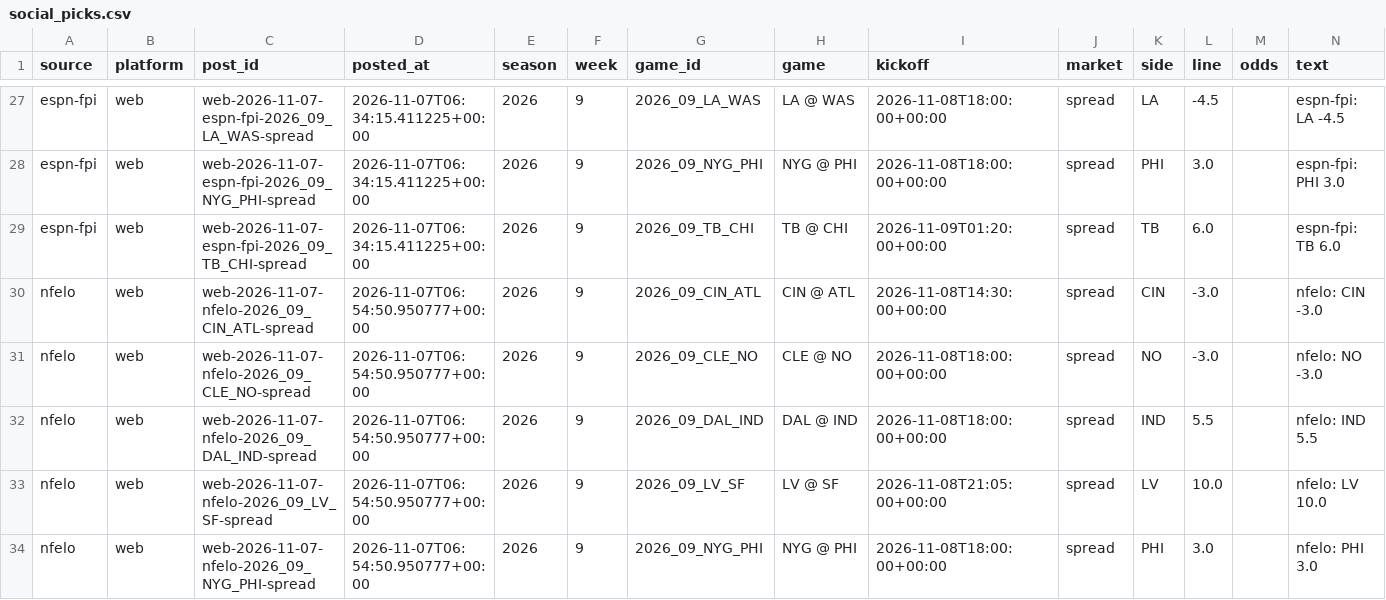
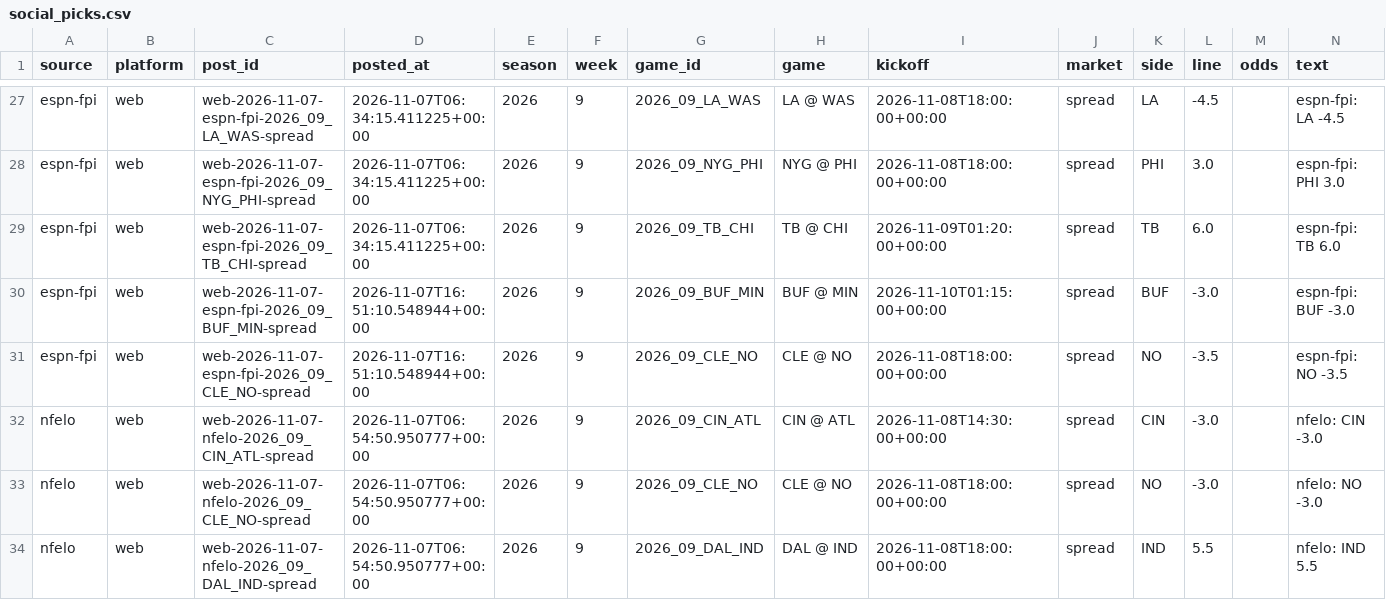
Before and after one commit to hadantes-lab/ff-model, a CSV file: tracking/social_picks.csv, drawn as a sheet; only a part is shown, gaps mark what is left out; the shorter side is filled out with more unchanged rows; rows hold the shown columns only; the diff names each change by its address in the sheet, - before the commit and + after, or states it on an @@ line.

```diff
--- a/tracking/social_picks.csv
+++ b/tracking/social_picks.csv
+row 30: espn-fpi | web | web-2026-11-07-espn-fpi-2026_09_BUF_MIN-spread | 2026-11-07T16:51:10.548944+00:00 | 2026 | 9 | 2026_09_BUF_MIN | BUF @ MIN | 2026-11-10T01:15:00+00:00 | spread | BUF | -3.0 |  | espn-fpi: BUF -3.0
+row 31: espn-fpi | web | web-2026-11-07-espn-fpi-2026_09_CLE_NO-spread | 2026-11-07T16:51:10.548944+00:00 | 2026 | 9 | 2026_09_CLE_NO | CLE @ NO | 2026-11-08T18:00:00+00:00 | spread | NO | -3.5 |  | espn-fpi: NO -3.5
```
Also changed, not shown: tracking/dvp_log.csv, tracking/player_model_record.csv, 14 other files.
